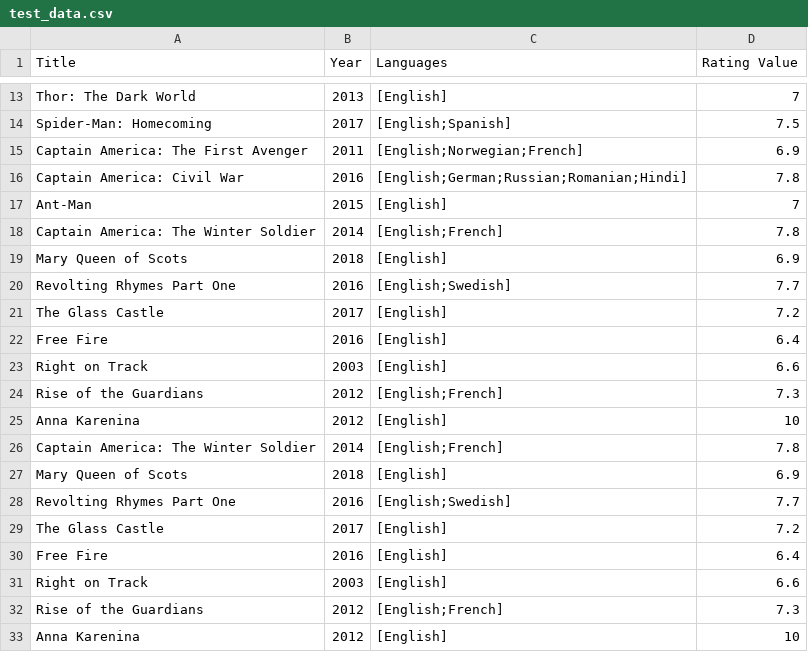
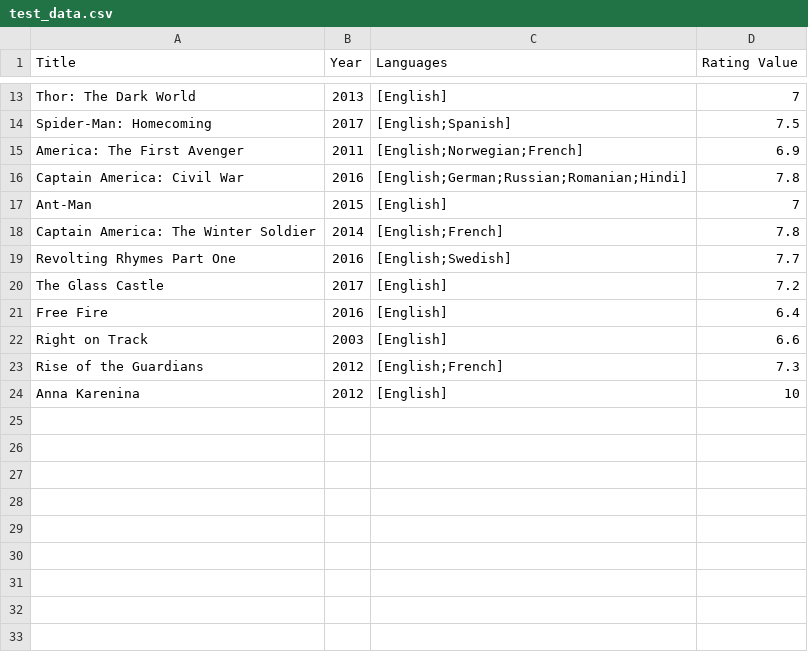
Before and after one commit to OrionJunkins/CS344, a CSV file: Assignment2/test_data.csv, drawn as a sheet; only a part is shown, gaps mark what is left out.

```diff
--- a/Assignment2/test_data.csv
+++ b/Assignment2/test_data.csv
@@ -14,3 +14,3 @@ Thor: The Dark World,2013,[English],7
 Spider-Man: Homecoming,2017,[English;Spanish],7.5
-Captain America: The First Avenger,2011,[English;Norwegian;French],6.9
+America: The First Avenger,2011,[English;Norwegian;French],6.9
 Captain America: Civil War,2016,[English;German;Russian;Romanian;Hindi],7.8
@@ -18,11 +18,2 @@ Ant-Man,2015,[English],7
 Captain America: The Winter Soldier,2014,[English;French],7.8
-Mary Queen of Scots,2018,[English],6.9
-Revolting Rhymes Part One,2016,[English;Swedish],7.7
-The Glass Castle,2017,[English],7.2
-Free Fire,2016,[English],6.4
-Right on Track,2003,[English],6.6
-Rise of the Guardians,2012,[English;French],7.3
-Anna Karenina,2012,[English],10
-Captain America: The Winter Soldier,2014,[English;French],7.8
-Mary Queen of Scots,2018,[English],6.9
 Revolting Rhymes Part One,2016,[English;Swedish],7.7
```
Also changed, not shown: 4 other files.
